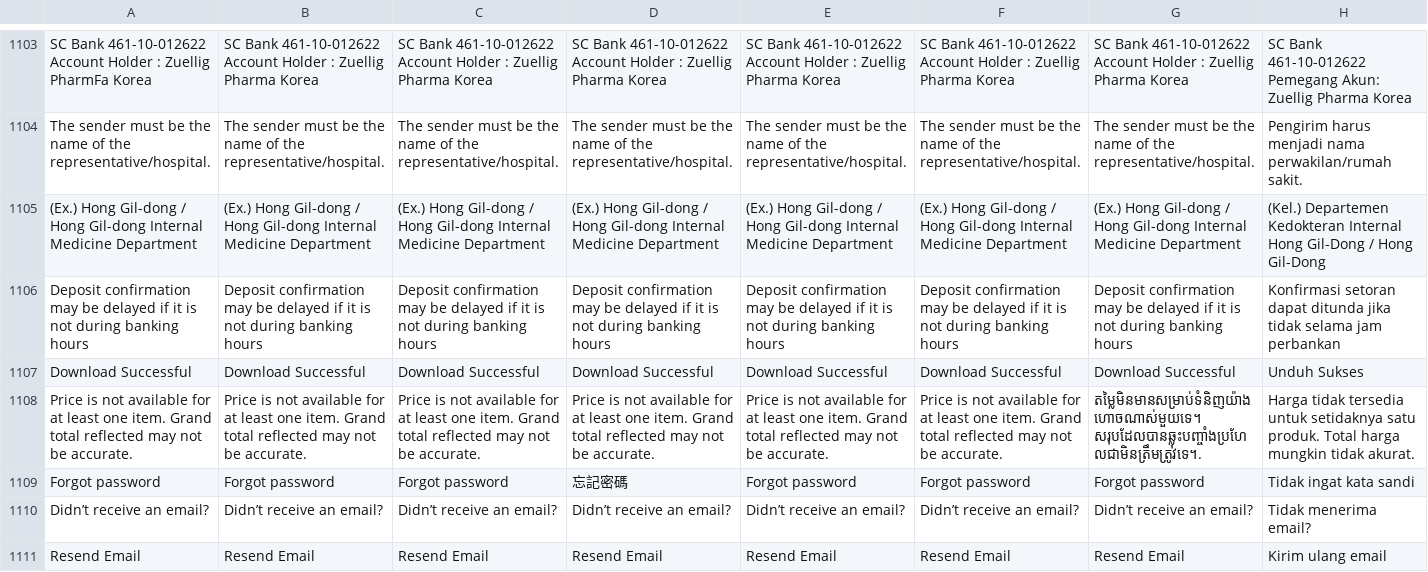
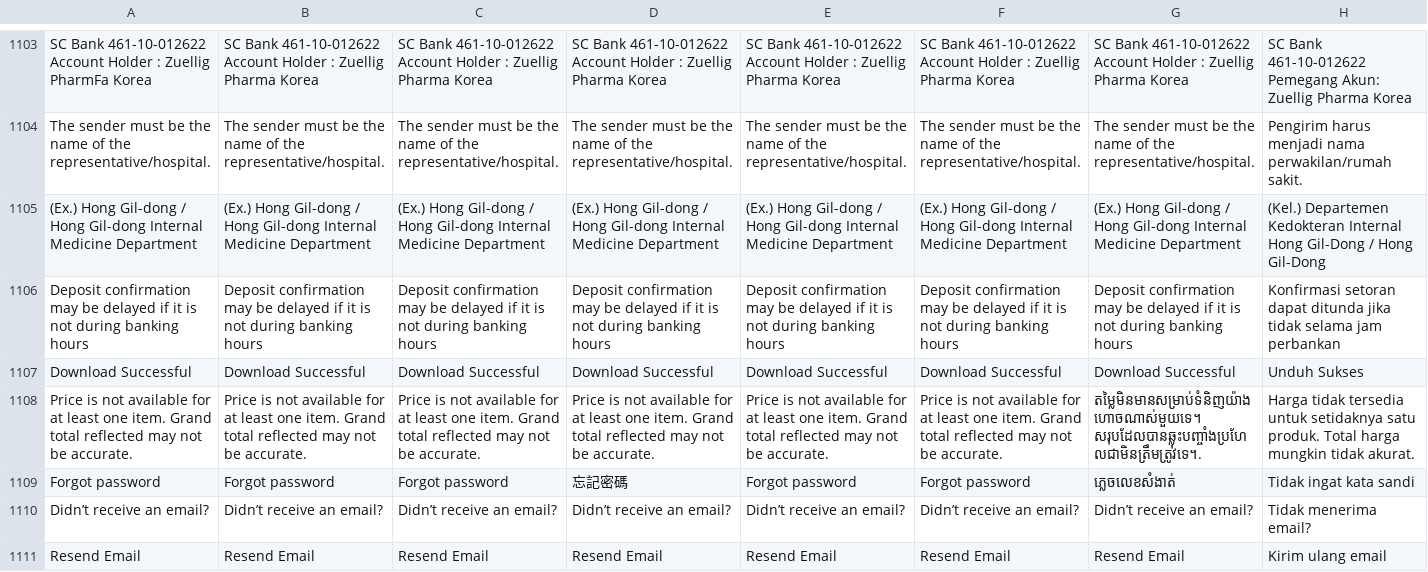
Before and after one commit to ramprasadbhagat/EZRX-, a CSV file: assets/langs/langs.csv, drawn as a sheet; only a part is shown, gaps mark what is left out; the diff covers the shown part only; the diff names each change by its address in the sheet, - before the commit and + after, or states it on an @@ line.

Commit message:
Merged PR 88128: Fix/EZRX-14889/Login and forget password flow missing translations
### Jira ticket url
- https://zuelligpharma.atlassian.net/browse/EZRX-14889

### Root cause
- context.deviceLocale returns locale with languageCode and countryCode, however we set the supportedLocales with language code only due to which the locale was always set to english after the user logs out.

### Solution
- Logic added to Check if the device's language code is supported.

### Test account
- environment:any
- username:any
- salesOrg:any
- customer:any
- shipto:any
- material/setup:

### Output screenshot
-[Screen Recording 2023-12-05 at 12.35.09 PM.mov](https://dev.azure.com/zuelligpharmadevops/3368559d-402f-4ca8-a029-737bca870679/_apis/git/repositories/d10de74c-8ac2-4e8e-af4b-a023b6c9dee2/pullRequests/88128/attachments/Screen%20Recording%202023-12-05%20at%2012.35.09%20PM.mov)

```diff
--- a/assets/langs/langs.csv
+++ b/assets/langs/langs.csv
-G1109: Forgot password
+G1109: ភ្លេចលេខសំងាត់
```
Also changed, not shown: 8 edited cells elsewhere in this file, 1 other file.
